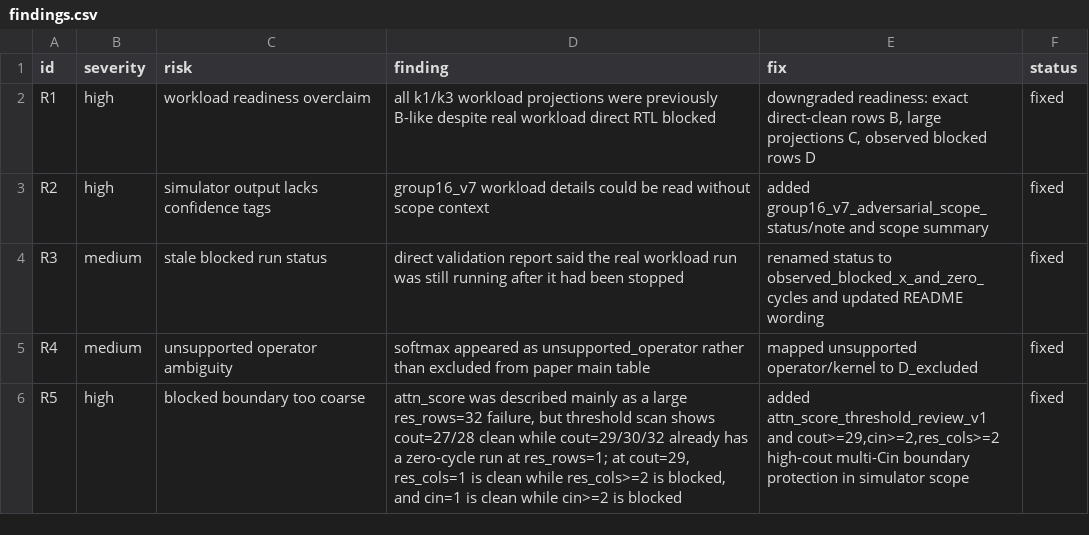
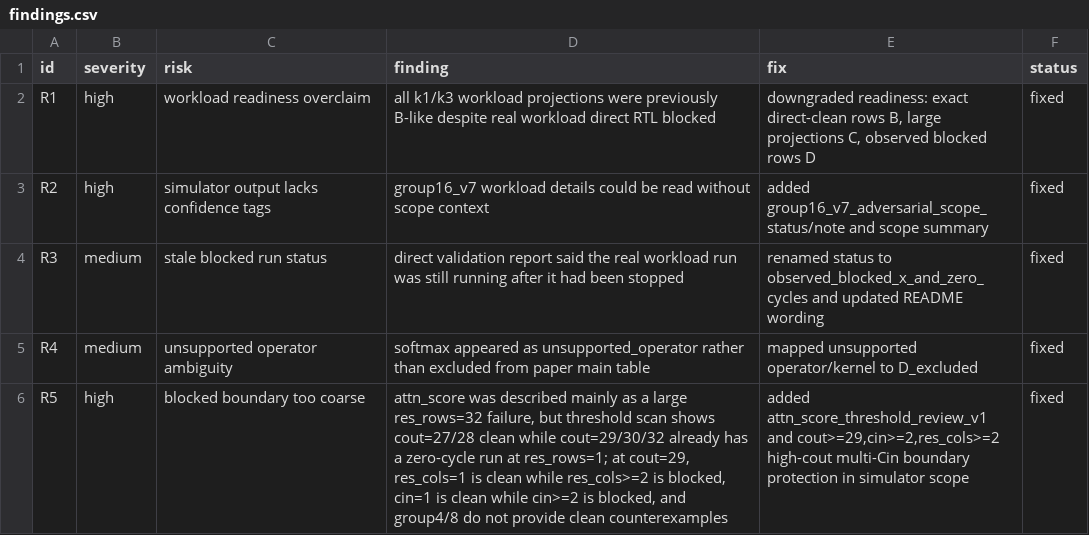
Before and after one commit to Hughger/FLOOD, a CSV file: results/flood_pytorchsim_backend_v1/simulator_adversarial_review_v1/findings.csv, drawn as a sheet.

Commit message:
20260702-162456 attn score group boundary review

```diff
--- a/results/flood_pytorchsim_backend_v1/simulator_adversarial_review_v1/findings.csv
+++ b/results/flood_pytorchsim_backend_v1/simulator_adversarial_review_v1/findings.csv
@@ -5,2 +5,2 @@ R3,medium,stale blocked run status,"direct validation report said the real workl
 R4,medium,unsupported operator ambiguity,"softmax appeared as unsupported_operator rather than excluded from paper main table","mapped unsupported operator/kernel to D_excluded",fixed
-R5,high,blocked boundary too coarse,"attn_score was described mainly as a large res_rows=32 failure, but threshold scan shows cout=27/28 clean while cout=29/30/32 already has a zero-cycle run at res_rows=1; at cout=29, res_cols=1 is clean while res_cols>=2 is blocked, and cin=1 is clean while cin>=2 is blocked","added attn_score_threshold_review_v1 and cout>=29,cin>=2,res_cols>=2 high-cout multi-Cin boundary protection in simulator scope",fixed
+R5,high,blocked boundary too coarse,"attn_score was described mainly as a large res_rows=32 failure, but threshold scan shows cout=27/28 clean while cout=29/30/32 already has a zero-cycle run at res_rows=1; at cout=29, res_cols=1 is clean while res_cols>=2 is blocked, cin=1 is clean while cin>=2 is blocked, and group4/8 do not provide clean counterexamples","added attn_score_threshold_review_v1 and cout>=29,cin>=2,res_cols>=2 high-cout multi-Cin boundary protection in simulator scope",fixed
```
Also changed, not shown: 5 other files.
